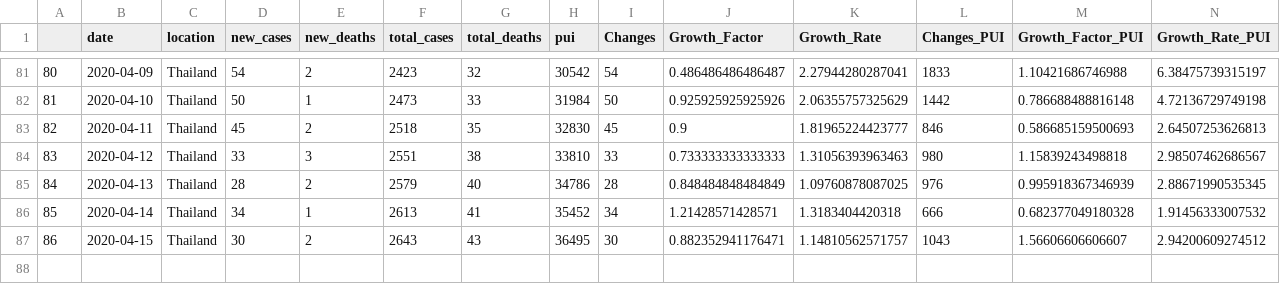
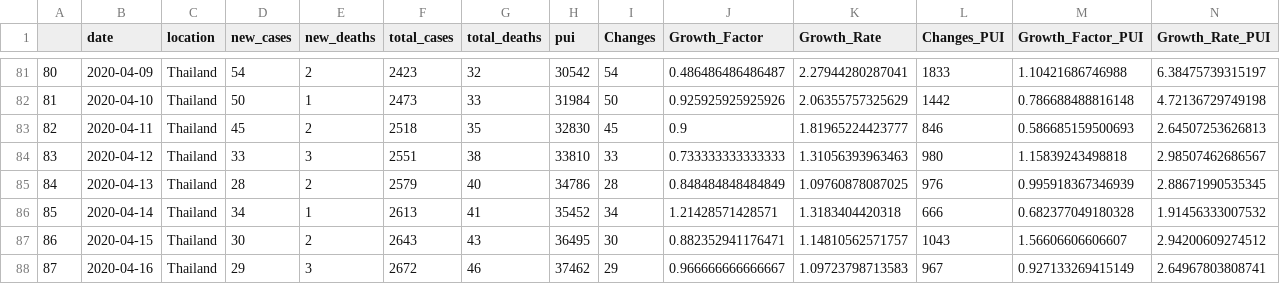
Before and after one commit to PaulApivat/covid, a CSV file: flexdashboard/ddc_who_data.csv, drawn as a sheet; only a part is shown, gaps mark what is left out; rows hold the shown columns only; the diff names each change by its address in the sheet, - before the commit and + after, or states it on an @@ line.

Commit message:
add April 16 data and republish

```diff
--- a/flexdashboard/ddc_who_data.csv
+++ b/flexdashboard/ddc_who_data.csv
+row 88: 87 | 2020-04-16 | Thailand | 29 | 3 | 2672 | 46 | 37462 | 29 | 0.966666666666667 | 1.09723798713583 | 967 | 0.927133269415149 | 2.64967803808741
```
Also changed, not shown: 1 other file.
